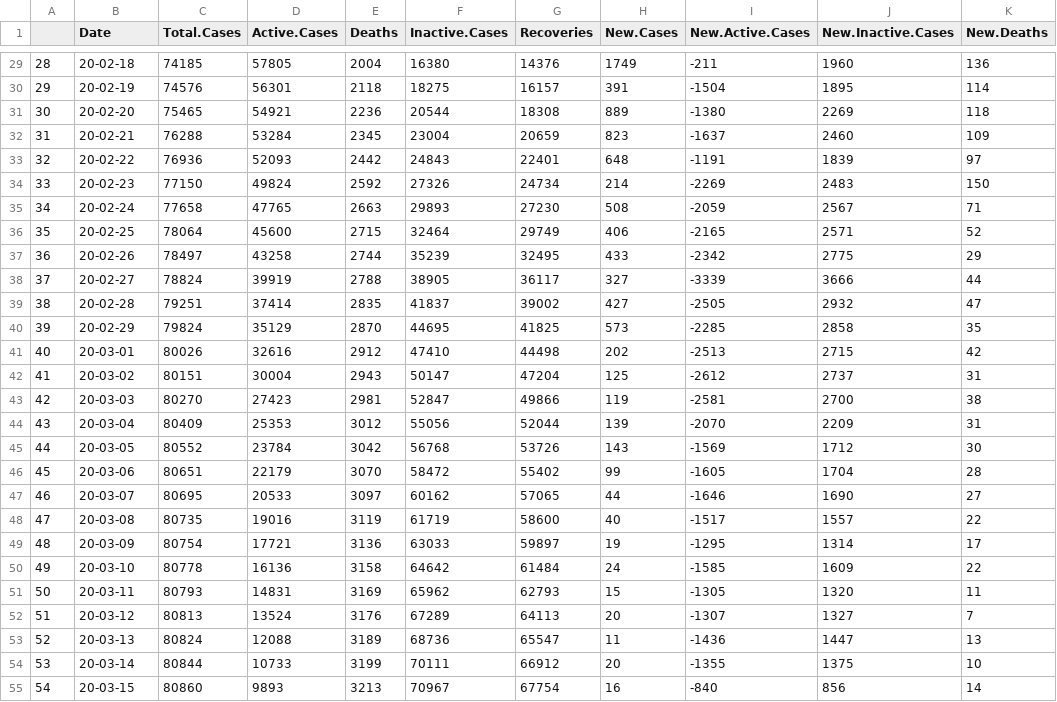
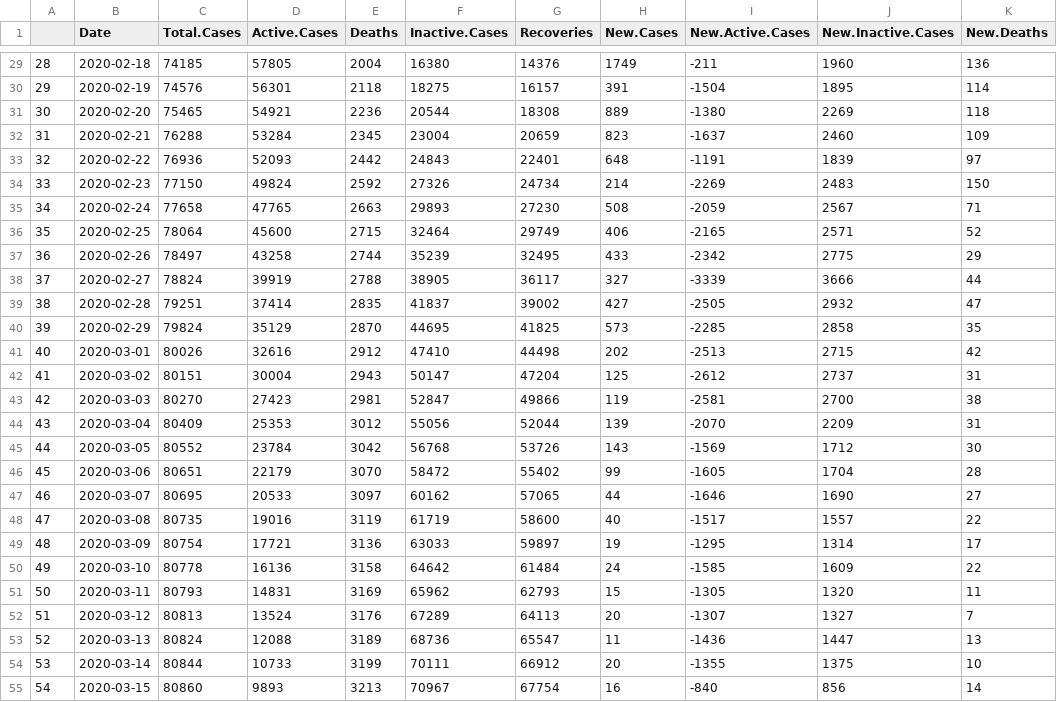
Before and after one commit to mm0hgw/electoral-analysis, a CSV file: epidemic/CN.csv, drawn as a sheet; only a part is shown, gaps mark what is left out; the diff covers the shown part only; the diff names each change by its address in the sheet, - before the commit and + after, or states it on an @@ line.

```diff
--- a/epidemic/CN.csv
+++ b/epidemic/CN.csv
-B29 (Date): 20-02-18
+B29 (Date): 2020-02-18
-B30 (Date): 20-02-19
+B30 (Date): 2020-02-19
-B31 (Date): 20-02-20
+B31 (Date): 2020-02-20
-B32 (Date): 20-02-21
+B32 (Date): 2020-02-21
-B33 (Date): 20-02-22
+B33 (Date): 2020-02-22
-B34 (Date): 20-02-23
+B34 (Date): 2020-02-23
-B35 (Date): 20-02-24
+B35 (Date): 2020-02-24
-B36 (Date): 20-02-25
+B36 (Date): 2020-02-25
-B37 (Date): 20-02-26
+B37 (Date): 2020-02-26
-B38 (Date): 20-02-27
+B38 (Date): 2020-02-27
-B39 (Date): 20-02-28
+B39 (Date): 2020-02-28
-B40 (Date): 20-02-29
+B40 (Date): 2020-02-29
-B41 (Date): 20-03-01
+B41 (Date): 2020-03-01
-B42 (Date): 20-03-02
+B42 (Date): 2020-03-02
-B43 (Date): 20-03-03
+B43 (Date): 2020-03-03
-B44 (Date): 20-03-04
+B44 (Date): 2020-03-04
-B45 (Date): 20-03-05
+B45 (Date): 2020-03-05
-B46 (Date): 20-03-06
+B46 (Date): 2020-03-06
-B47 (Date): 20-03-07
+B47 (Date): 2020-03-07
-B48 (Date): 20-03-08
+B48 (Date): 2020-03-08
-B49 (Date): 20-03-09
+B49 (Date): 2020-03-09
-B50 (Date): 20-03-10
+B50 (Date): 2020-03-10
-B51 (Date): 20-03-11
+B51 (Date): 2020-03-11
-B52 (Date): 20-03-12
+B52 (Date): 2020-03-12
-B53 (Date): 20-03-13
+B53 (Date): 2020-03-13
-B54 (Date): 20-03-14
+B54 (Date): 2020-03-14
-B55 (Date): 20-03-15
+B55 (Date): 2020-03-15
```
Also changed, not shown: 42 edited cells elsewhere in this file, epidemic/data/worldometers_CN.csv, 1 other file.
